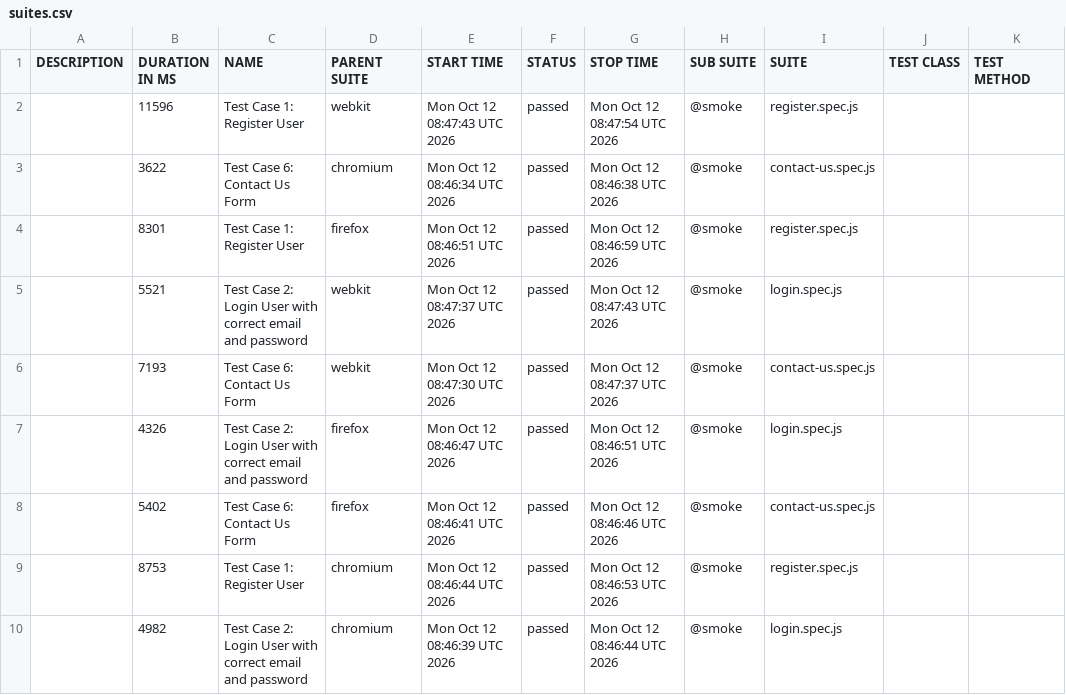
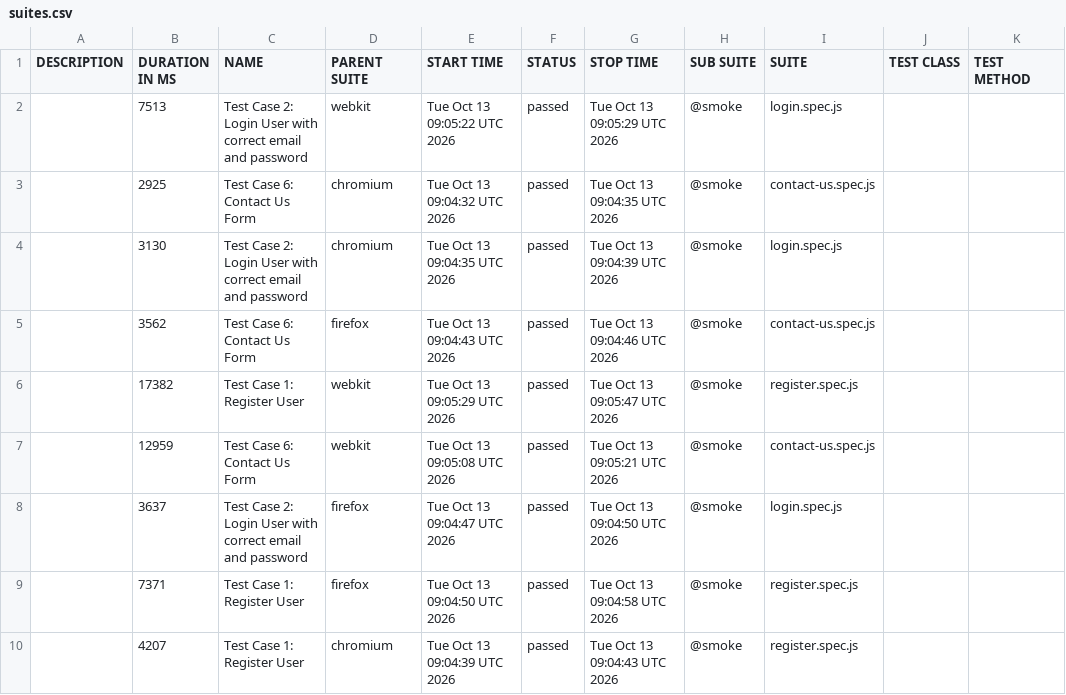
Before and after one commit to s3-qe-team/automation-playwright-project, a CSV file: data/suites.csv, drawn as a sheet.

```diff
--- a/data/suites.csv
+++ b/data/suites.csv
@@ -1,10 +1,10 @@
 "DESCRIPTION","DURATION IN MS","NAME","PARENT SUITE","START TIME","STATUS","STOP TIME","SUB SUITE","SUITE","TEST CLASS","TEST METHOD"
-"","11596","Test Case 1: Register User","webkit","Mon Oct 12 08:47:43 UTC 2026","passed","Mon Oct 12 08:47:54 UTC 2026","@smoke","register.spec.js","",""
-"","3622","Test Case 6: Contact Us Form","chromium","Mon Oct 12 08:46:34 UTC 2026","passed","Mon Oct 12 08:46:38 UTC 2026","@smoke","contact-us.spec.js","",""
-"","8301","Test Case 1: Register User","firefox","Mon Oct 12 08:46:51 UTC 2026","passed","Mon Oct 12 08:46:59 UTC 2026","@smoke","register.spec.js","",""
-"","5521","Test Case 2: Login User with correct email and password","webkit","Mon Oct 12 08:47:37 UTC 2026","passed","Mon Oct 12 08:47:43 UTC 2026","@smoke","login.spec.js","",""
-"","7193","Test Case 6: Contact Us Form","webkit","Mon Oct 12 08:47:30 UTC 2026","passed","Mon Oct 12 08:47:37 UTC 2026","@smoke","contact-us.spec.js","",""
-"","4326","Test Case 2: Login User with correct email and password","firefox","Mon Oct 12 08:46:47 UTC 2026","passed","Mon Oct 12 08:46:51 UTC 2026","@smoke","login.spec.js","",""
-"","5402","Test Case 6: Contact Us Form","firefox","Mon Oct 12 08:46:41 UTC 2026","passed","Mon Oct 12 08:46:46 UTC 2026","@smoke","contact-us.spec.js","",""
-"","8753","Test Case 1: Register User","chromium","Mon Oct 12 08:46:44 UTC 2026","passed","Mon Oct 12 08:46:53 UTC 2026","@smoke","register.spec.js","",""
-"","4982","Test Case 2: Login User with correct email and password","chromium","Mon Oct 12 08:46:39 UTC 2026","passed","Mon Oct 12 08:46:44 UTC 2026","@smoke","login.spec.js","",""
+"","7513","Test Case 2: Login User with correct email and password","webkit","Tue Oct 13 09:05:22 UTC 2026","passed","Tue Oct 13 09:05:29 UTC 2026","@smoke","login.spec.js","",""
+"","2925","Test Case 6: Contact Us Form","chromium","Tue Oct 13 09:04:32 UTC 2026","passed","Tue Oct 13 09:04:35 UTC 2026","@smoke","contact-us.spec.js","",""
+"","3130","Test Case 2: Login User with correct email and password","chromium","Tue Oct 13 09:04:35 UTC 2026","passed","Tue Oct 13 09:04:39 UTC 2026","@smoke","login.spec.js","",""
+"","3562","Test Case 6: Contact Us Form","firefox","Tue Oct 13 09:04:43 UTC 2026","passed","Tue Oct 13 09:04:46 UTC 2026","@smoke","contact-us.spec.js","",""
+"","17382","Test Case 1: Register User","webkit","Tue Oct 13 09:05:29 UTC 2026","passed","Tue Oct 13 09:05:47 UTC 2026","@smoke","register.spec.js","",""
+"","12959","Test Case 6: Contact Us Form","webkit","Tue Oct 13 09:05:08 UTC 2026","passed","Tue Oct 13 09:05:21 UTC 2026","@smoke","contact-us.spec.js","",""
+"","3637","Test Case 2: Login User with correct email and password","firefox","Tue Oct 13 09:04:47 UTC 2026","passed","Tue Oct 13 09:04:50 UTC 2026","@smoke","login.spec.js","",""
+"","7371","Test Case 1: Register User","firefox","Tue Oct 13 09:04:50 UTC 2026","passed","Tue Oct 13 09:04:58 UTC 2026","@smoke","register.spec.js","",""
+"","4207","Test Case 1: Register User","chromium","Tue Oct 13 09:04:39 UTC 2026","passed","Tue Oct 13 09:04:43 UTC 2026","@smoke","register.spec.js","",""
```
Also changed, not shown: 43 other files.
